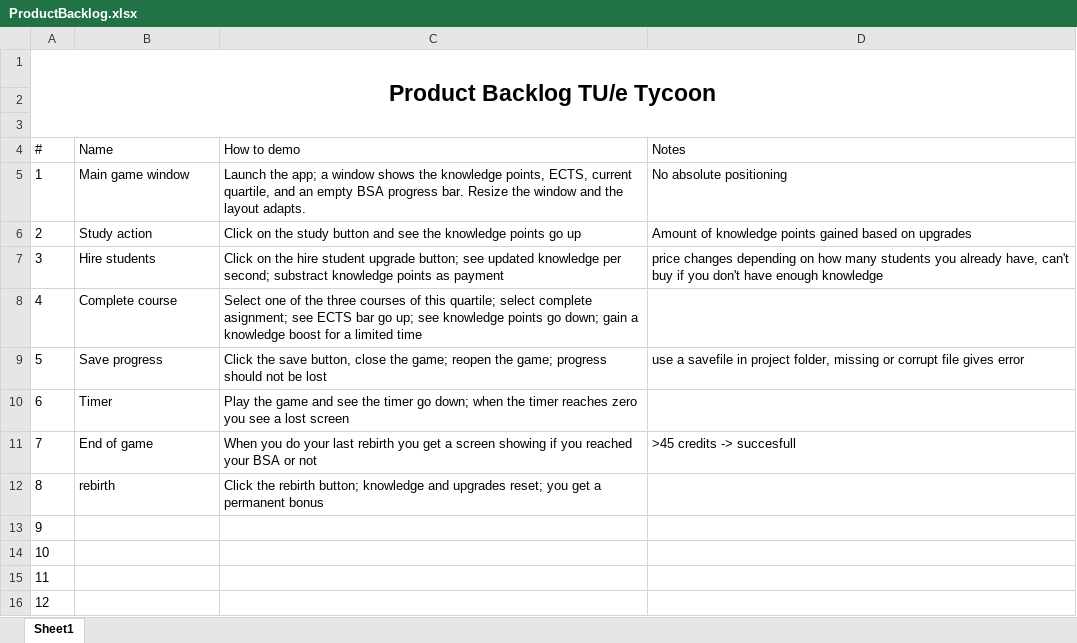
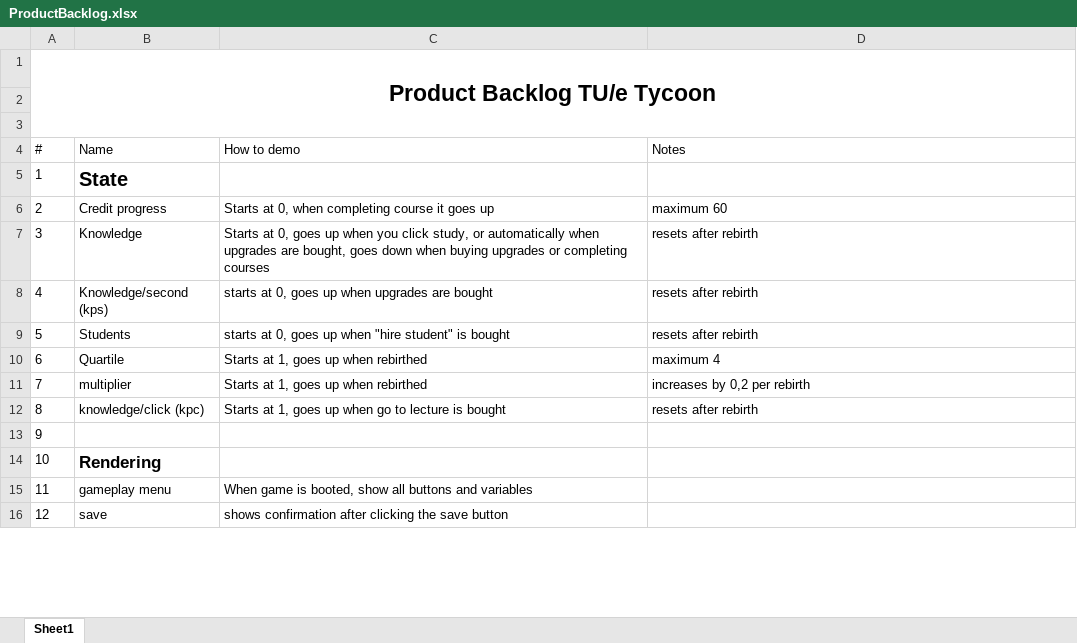
Before and after one commit to Luckyluck0509/Tue-tycoon, an Excel workbook: ProductBacklog.xlsx, sheet Sheet1, drawn as a sheet; only a part is shown; values as stored, in another font and other column widths than the file's, no borders; table styles not drawn; the diff covers the shown part only; the diff names each change by its address in the sheet, - before the commit and + after, or states it on an @@ line.

Commit message:
updated backlog, split up in 3 categories

```diff
--- a/ProductBacklog.xlsx (sheet Sheet1)
+++ b/ProductBacklog.xlsx (sheet Sheet1)
-B5 (Name): Main game window
+B5 (Name): State
-B5 bold: off
+B5 bold: on, text size: larger
-C5 (How to demo): Launch the app; a window shows the knowledge points, ECTS, current quartile, and an empty BSA progress bar. Resize the window and the layout adapts.
+C5 (How to demo): (empty)
-D5 (Notes): No absolute positioning
+D5 (Notes): (empty)
-B6 (Name): Study action
+B6 (Name): Credit progress
-C6 (How to demo): Click on the study button and see the knowledge points go up
+C6 (How to demo): Starts at 0, when completing course it goes up
-D6 (Notes): Amount of knowledge points gained based on upgrades
+D6 (Notes): maximum 60
-B7 (Name): Hire students
+B7 (Name): Knowledge
-C7 (How to demo): Click on the hire student upgrade button; see updated knowledge per second; substract knowledge points as payment
+C7 (How to demo): Starts at 0, goes up when you click study, or automatically when upgrades are bought, goes down when buying upgrades or completing courses
-D7 (Notes): price changes depending on how many students you already have, can't buy if you don't have enough knowledge
+D7 (Notes): resets after rebirth
-B8 (Name): Complete course
+B8 (Name): Knowledge/second (kps)
-C8 (How to demo): Select one of the three courses of this quartile; select complete asignment; see ECTS bar go up; see knowledge points go down; gain a knowledge boost for a limited time
+C8 (How to demo): starts at 0, goes up when upgrades are bought
-D8 (Notes): (empty)
+D8 (Notes): resets after rebirth
-B9 (Name): Save progress
+B9 (Name): Students
-C9 (How to demo): Click the save button, close the game; reopen the game; progress should not be lost
+C9 (How to demo): starts at 0, goes up when "hire student" is bought
-D9 (Notes): use a savefile in project folder, missing or corrupt file gives error
+D9 (Notes): resets after rebirth
-B10 (Name): Timer
+B10 (Name): Quartile
-C10 (How to demo): Play the game and see the timer go down; when the timer reaches zero you see a lost screen
+C10 (How to demo): Starts at 1, goes up when rebirthed
-D10 (Notes): (empty)
+D10 (Notes): maximum 4
-B11 (Name): End of game
+B11 (Name): multiplier
-C11 (How to demo): When you do your last rebirth you get a screen showing if you reached your BSA or not
+C11 (How to demo): Starts at 1, goes up when rebirthed
-D11 (Notes): >45 credits -> succesfull
+D11 (Notes): increases by 0,2 per rebirth
-B12 (Name): rebirth
+B12 (Name): knowledge/click (kpc)
-C12 (How to demo): Click the rebirth button; knowledge and upgrades reset; you get a permanent bonus
+C12 (How to demo): Starts at 1, goes up when go to lecture is bought
-D12 (Notes): (empty)
+D12 (Notes): resets after rebirth
-B14 (Name): (empty)
+B14 (Name): Rendering
-B15 (Name): (empty)
+B15 (Name): gameplay menu
-C15 (How to demo): (empty)
+C15 (How to demo): When game is booted, show all buttons and variables
-B16 (Name): (empty)
+B16 (Name): save
-C16 (How to demo): (empty)
+C16 (How to demo): shows confirmation after clicking the save button
```
Also changed, not shown: 25 edited cells elsewhere in this sheet, 1 other file.
